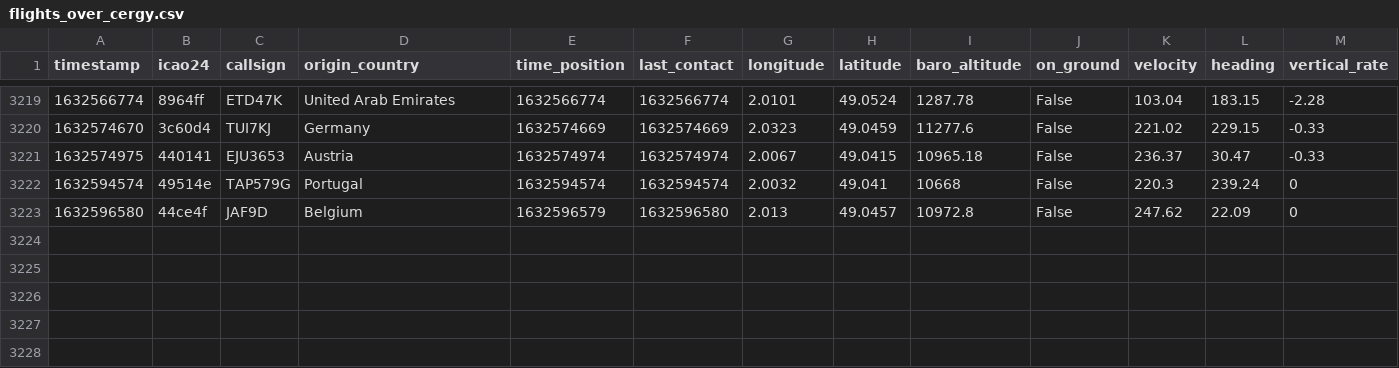
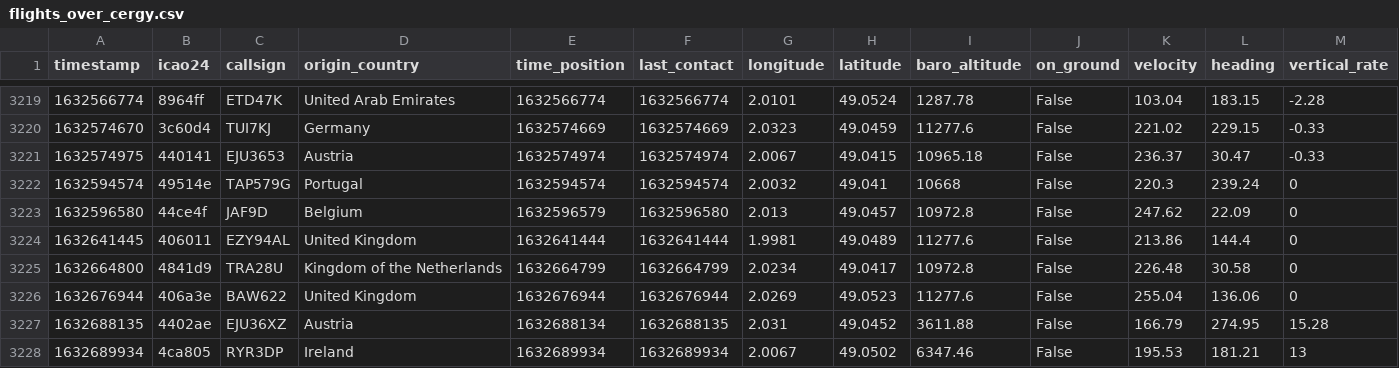
Before and after one commit to Gamma-Software/cergy_flight_radar, a CSV file: flights_over_cergy.csv, drawn as a sheet; only a part is shown, gaps mark what is left out; rows hold the shown columns only; the diff names each change by its address in the sheet, - before the commit and + after, or states it on an @@ line.

```diff
--- a/flights_over_cergy.csv
+++ b/flights_over_cergy.csv
+row 3224: 1632641445 | 406011 | EZY94AL | United Kingdom | 1632641444 | 1632641444 | 1.9981 | 49.0489 | 11277.6 | False | 213.86 | 144.4 | 0
+row 3225: 1632664800 | 4841d9 | TRA28U | Kingdom of the Netherlands | 1632664799 | 1632664799 | 2.0234 | 49.0417 | 10972.8 | False | 226.48 | 30.58 | 0
+row 3226: 1632676944 | 406a3e | BAW622 | United Kingdom | 1632676944 | 1632676944 | 2.0269 | 49.0523 | 11277.6 | False | 255.04 | 136.06 | 0
+row 3227: 1632688135 | 4402ae | EJU36XZ | Austria | 1632688134 | 1632688135 | 2.031 | 49.0452 | 3611.88 | False | 166.79 | 274.95 | 15.28
+row 3228: 1632689934 | 4ca805 | RYR3DP | Ireland | 1632689934 | 1632689934 | 2.0067 | 49.0502 | 6347.46 | False | 195.53 | 181.21 | 13
```
